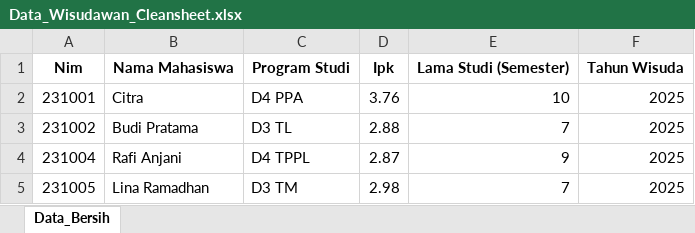
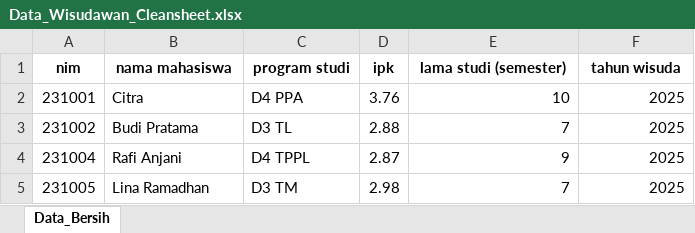
Before and after one commit to Achmal-002/Mini-Project-Kelompok-1, an Excel workbook: Data_Wisudawan_Cleansheet.xlsx, sheet Data_Bersih, drawn as a sheet; only a part is shown; values as stored, in another font and other column widths than the file's, no borders; removed rows and columns are numbered as before the commit, all else as after; the diff names each change by its address in the sheet, - before the commit and + after, or states it on an @@ line.

```diff
--- a/Data_Wisudawan_Cleansheet.xlsx (sheet Data_Bersih)
+++ b/Data_Wisudawan_Cleansheet.xlsx (sheet Data_Bersih)
-row 1: Nim | Nama Mahasiswa | Program Studi | Ipk | Lama Studi (Semester) | Tahun Wisuda
+row 1: nim | nama mahasiswa | program studi | ipk | lama studi (semester) | tahun wisuda
```
Also changed, not shown: 3 other files.
